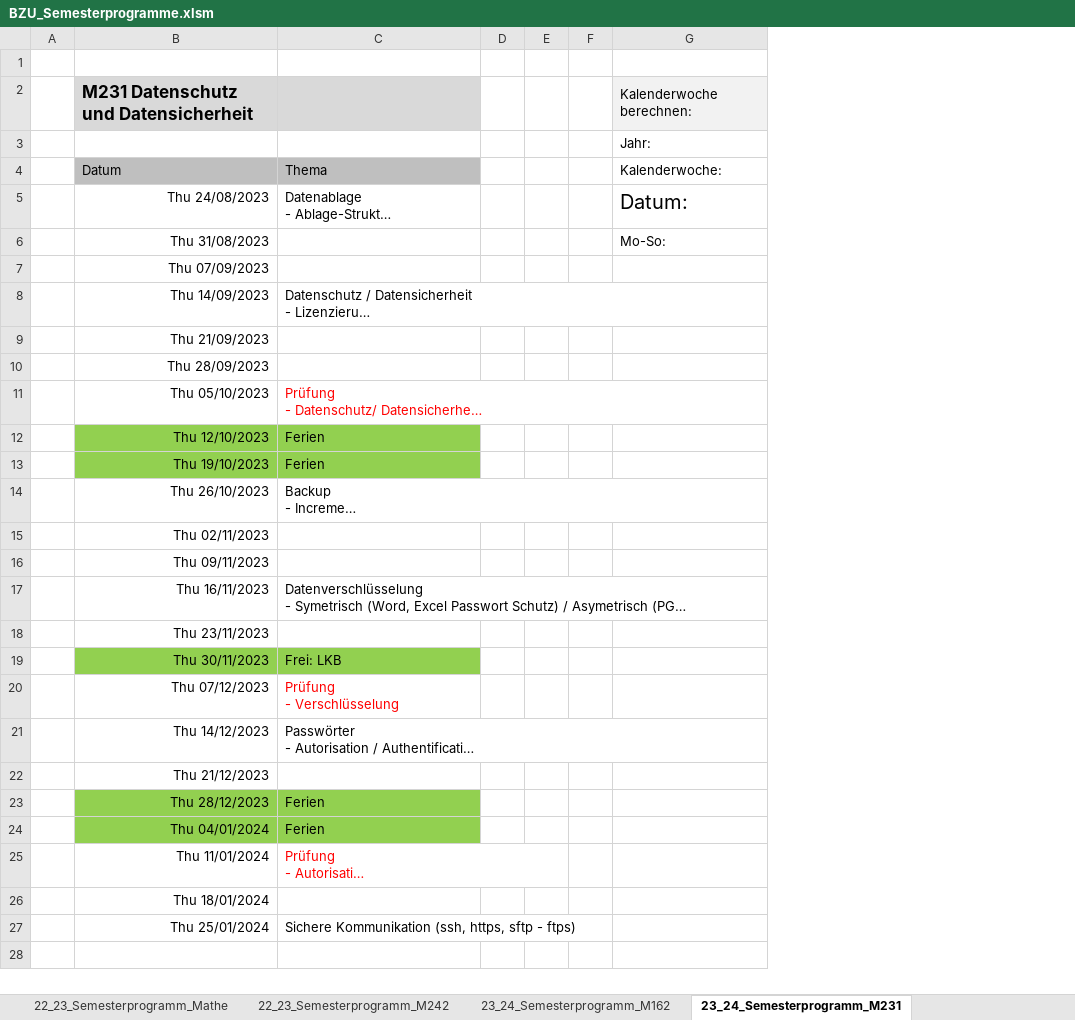
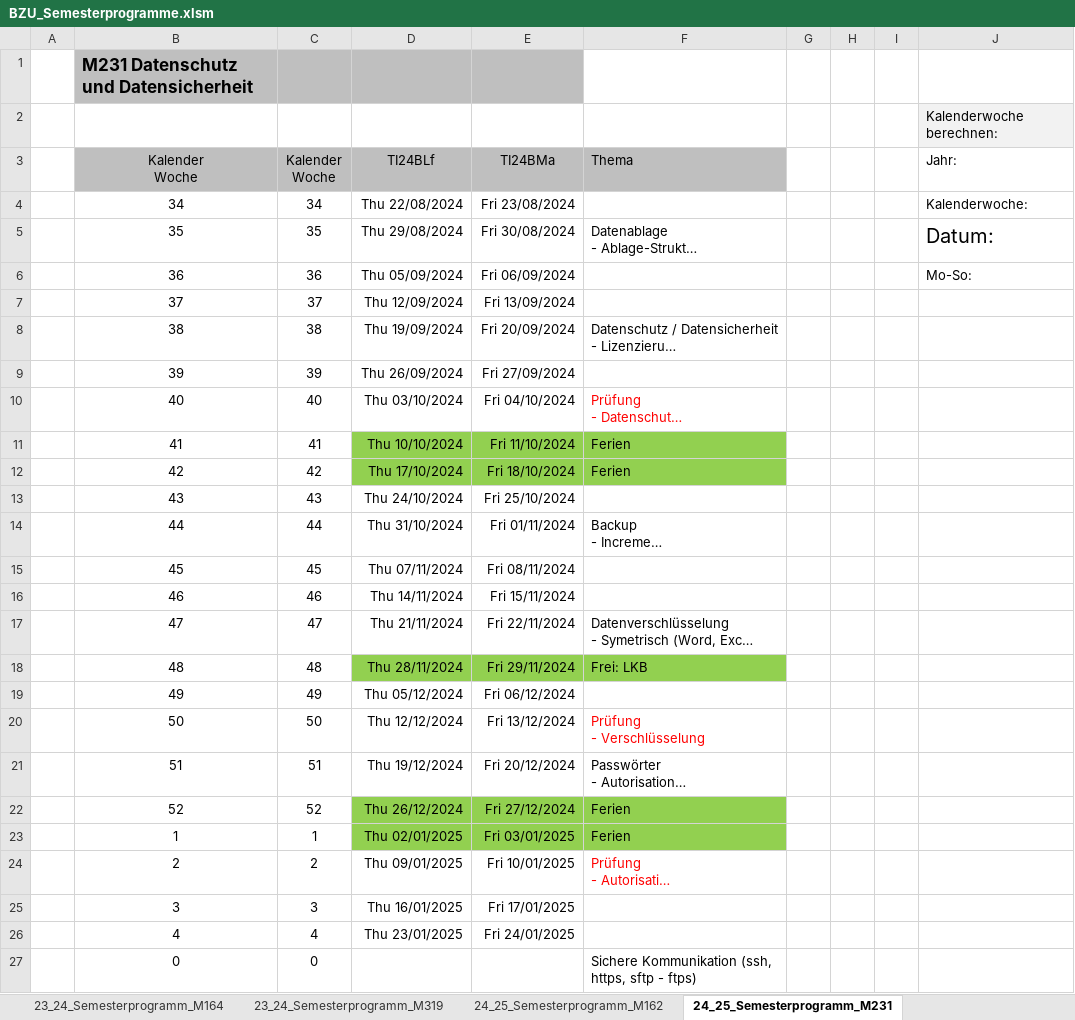
Before and after one commit to walter-rothlin/Source-Code, an Excel workbook: SchulungsUnterlagen/Semesterprogramme/BZU_Semesterprogramme.xlsm, sheet 24_25_Semesterprogramm_M231, drawn as a sheet; only a part is shown; long unchanged cells end in …; values as stored, in another font and other column widths than the file's, no borders; removed rows and columns are numbered as before the commit, all else as after; the diff names each change by its address in the sheet, - before the commit and + after, or states it on an @@ line.

```diff
--- a/SchulungsUnterlagen/Semesterprogramme/BZU_Semesterprogramme.xlsm (sheet 24_25_Semesterprogramm_M231)
+++ b/SchulungsUnterlagen/Semesterprogramme/BZU_Semesterprogramme.xlsm (sheet 24_25_Semesterprogramm_M231)
-sheet tab: 23_24_Semesterprogramm_M162
+sheet tab: 24_25_Semesterprogramm_M162
-sheet tab: 23_24_Semesterprogramm_M231
+sheet tab: 24_25_Semesterprogramm_M231
-column B, rows 2-9: M231 Datenschutz und Datensicherheit |  | Datum | Thu 24/08/2023 | Thu 31/08/2023 | Thu 07/09/2023 | Thu 14/09/2023 | Thu 21/09/2023; rows 11-18: Thu 05/10/2023 | Thu 12/10/2023 | Thu 19/10/2023 | Thu 26/10/2023 | Thu 02/11/2023 | Thu 09/11/2023 | Thu 16/11/2023 | Thu 23/11/2023; rows 20-21: Thu 07/12/2023 | Thu 14/12/2023; rows 23-27: Thu 28/12/2023 | Thu 04/01/2024 | Thu 11/01/2024 | Thu 18/01/2024 | Thu 25/01/2024
+column B (Kalender Woche), row 1: M231 Datenschutz und Datensicherheit; rows 4-12: 34 | 35 | 36 | 37 | 38 | 39 | 40 | 41 | 42; rows 14-17: 44 | 45 | 46 | 47; rows 19-25: 49 | 50 | 51 | 52 | 1 | 2 | 3; row 27: 0
+column C (Kalender Woche), rows 4-12: 34 | 35 | 36 | 37 | 38 | 39 | 40 | 41 | 42; rows 14-17: 44 | 45 | 46 | 47; rows 19-25: 49 | 50 | 51 | 52 | 1 | 2 | 3; row 27: 0
+column D (TI24BLf), rows 4-12: Thu 22/08/2024 | Thu 29/08/2024 | Thu 05/09/2024 | Thu 12/09/2024 | Thu 19/09/2024 | Thu 26/09/2024 | Thu 03/10/2024 | Thu 10/10/2024 | Thu 17/10/2024; rows 14-17: Thu 31/10/2024 | Thu 07/11/2024 | Thu 14/11/2024 | Thu 21/11/2024; rows 19-25: Thu 05/12/2024 | Thu 12/12/2024 | Thu 19/12/2024 | Thu 26/12/2024 | Thu 02/01/2025 | Thu 09/01/2025 | Thu 16/01/2025
+column E (TI24BMa), rows 4-12: Fri 23/08/2024 | Fri 30/08/2024 | Fri 06/09/2024 | Fri 13/09/2024 | Fri 20/09/2024 | Fri 27/09/2024 | Fri 04/10/2024 | Fri 11/10/2024 | Fri 18/10/2024; rows 14-17: Fri 01/11/2024 | Fri 08/11/2024 | Fri 15/11/2024 | Fri 22/11/2024; rows 19-25: Fri 06/12/2024 | Fri 13/12/2024 | Fri 20/12/2024 | Fri 27/12/2024 | Fri 03/01/2025 | Fri 10/01/2025 | Fri 17/01/2025
-F2 fill: #D9D9D9
+F2 fill: none
-F3: (empty)
+F3: Thema
-F3 fill: none
+F3 fill: #BFBFBF
-F4 (Thema): Thema
+F4 (Thema): (empty)
-F4 fill: #BFBFBF
+F4 fill: none
@@ row 10 moved to row 13: 43 @@
@@ row 19 moved to row 18: 48 @@
@@ row 22 moved to row 26: 4 @@
```
Also changed, not shown: sheet 24_25_Semesterprogramm_M162, other sheet tabs, formulas that keep their value, 5 other files.
